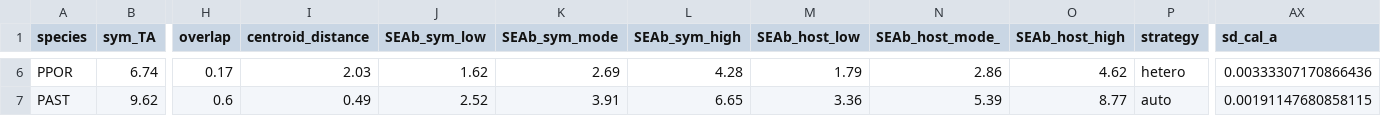
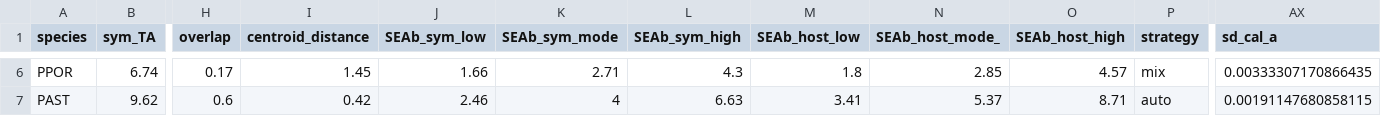
Before and after one commit to taylor-lindsay/Pub-Light-Gradient-Energetics, a CSV file: STATS/TLPR21_Table1_SIBER_and_means.csv, drawn as a sheet; only a part is shown, gaps mark what is left out; the diff covers the shown part only; the diff names each change by its address in the sheet, - before the commit and + after, or states it on an @@ line.

```diff
--- a/STATS/TLPR21_Table1_SIBER_and_means.csv
+++ b/STATS/TLPR21_Table1_SIBER_and_means.csv
-I6 (centroid_distance): 2.03
+I6 (centroid_distance): 1.45
-J6 (SEAb_sym_low): 1.62
+J6 (SEAb_sym_low): 1.66
-K6 (SEAb_sym_mode): 2.69
+K6 (SEAb_sym_mode): 2.71
-L6 (SEAb_sym_high): 4.28
+L6 (SEAb_sym_high): 4.3
-M6 (SEAb_host_low): 1.79
+M6 (SEAb_host_low): 1.8
-N6 (SEAb_host_mode_): 2.86
+N6 (SEAb_host_mode_): 2.85
-O6 (SEAb_host_high): 4.62
+O6 (SEAb_host_high): 4.57
-P6 (strategy): hetero
+P6 (strategy): mix
-AX6 (sd_cal_a): 0.00333307170866436
+AX6 (sd_cal_a): 0.00333307170866435
-I7 (centroid_distance): 0.49
+I7 (centroid_distance): 0.42
-J7 (SEAb_sym_low): 2.52
+J7 (SEAb_sym_low): 2.46
-K7 (SEAb_sym_mode): 3.91
+K7 (SEAb_sym_mode): 4
-L7 (SEAb_sym_high): 6.65
+L7 (SEAb_sym_high): 6.63
-M7 (SEAb_host_low): 3.36
+M7 (SEAb_host_low): 3.41
-N7 (SEAb_host_mode_): 5.39
+N7 (SEAb_host_mode_): 5.37
-O7 (SEAb_host_high): 8.77
+O7 (SEAb_host_high): 8.71
```
Also changed, not shown: 30 edited cells elsewhere in this file, STATS/TLPR21_Table0_Enviro_Means.csv, STATS/TLPR21_Table0_HERS.csv, 13 other files.
